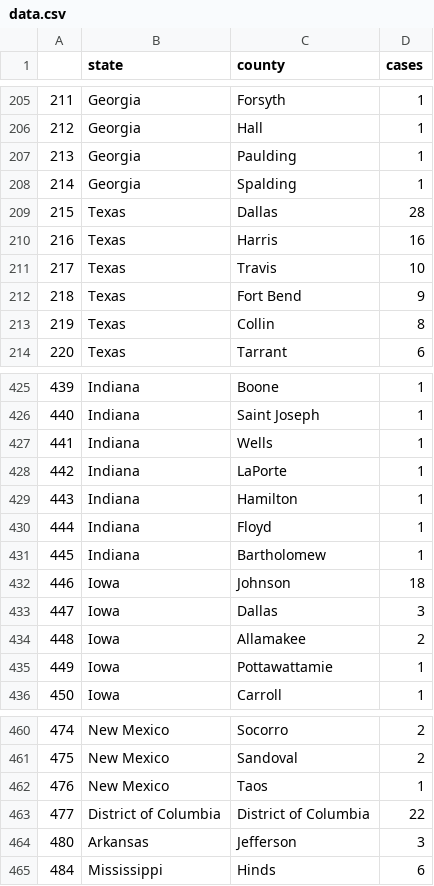
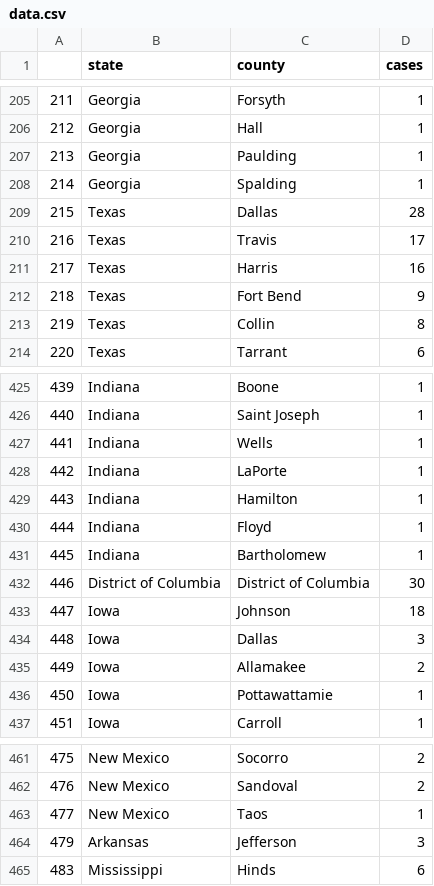
Before and after one commit to randel/COVID-19-US-county-map, a CSV file: data.csv, drawn as a sheet; only a part is shown, gaps mark what is left out; removed rows and columns are numbered as before the commit, all else as after; the diff names each change by its address in the sheet, - before the commit and + after, or states it on an @@ line.

```diff
--- a/data.csv
+++ b/data.csv
+row 210: 216 | Texas | Travis | 17
@@ column A renumbered from row 211 down @@
-row 211: 217 | Texas | Travis | 10
+row 432: 446 | District of Columbia | District of Columbia | 30
-row 463: 477 | District of Columbia | District of Columbia | 22
```
Also changed, not shown: 1 other file.
